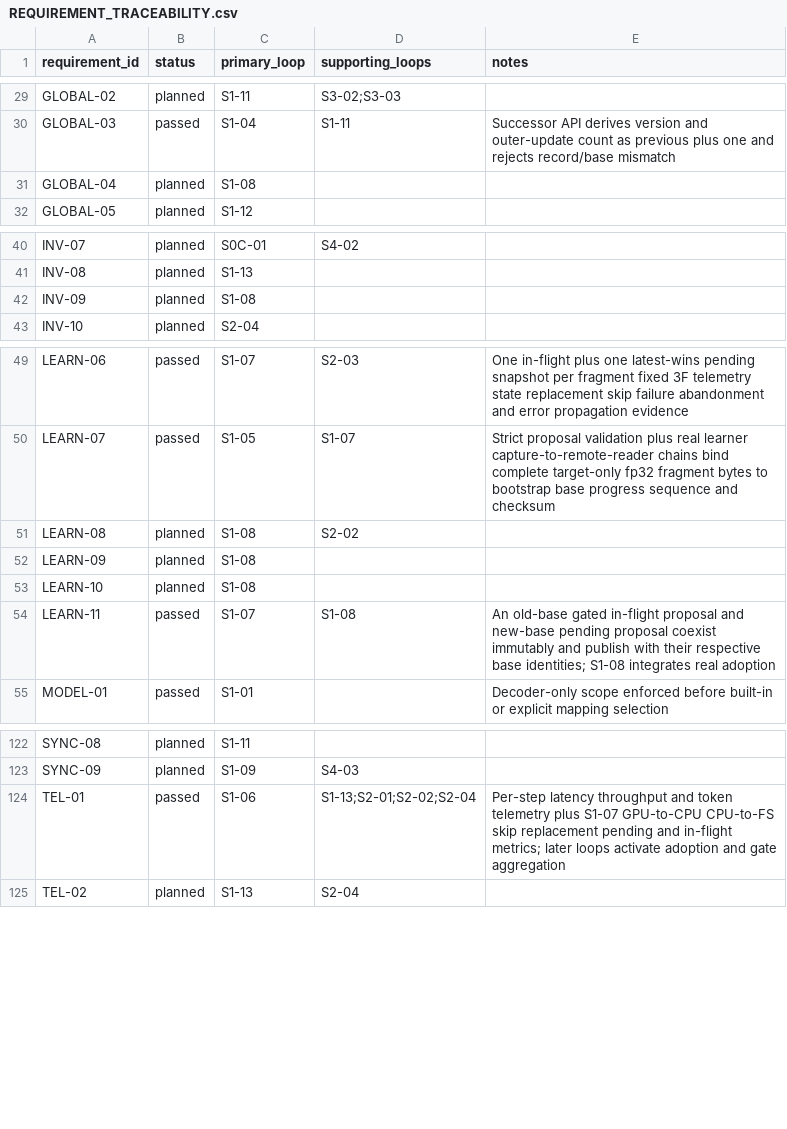
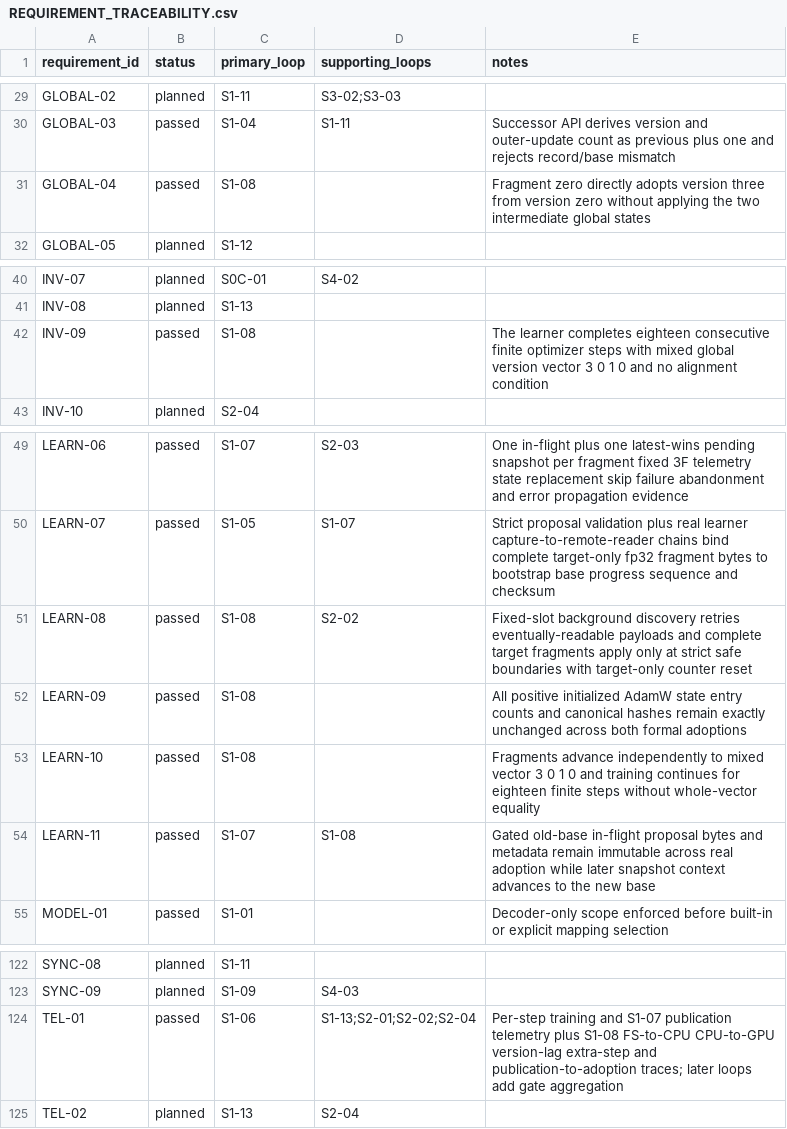
Before and after one commit to UnbearableFate/fsbdd, a CSV file: plans/FS_DILOCO_CODEX_EXECUTION_PLAN/plans/REQUIREMENT_TRACEABILITY.csv, drawn as a sheet; only a part is shown, gaps mark what is left out.

```diff
--- a/plans/FS_DILOCO_CODEX_EXECUTION_PLAN/plans/REQUIREMENT_TRACEABILITY.csv
+++ b/plans/FS_DILOCO_CODEX_EXECUTION_PLAN/plans/REQUIREMENT_TRACEABILITY.csv
@@ -30,3 +30,3 @@ GLOBAL-02,planned,S1-11,S3-02;S3-03,
 GLOBAL-03,passed,S1-04,S1-11,Successor API derives version and outer-update count as previous plus one and rejects record/base mismatch
-GLOBAL-04,planned,S1-08,,
+GLOBAL-04,passed,S1-08,,Fragment zero directly adopts version three from version zero without applying the two intermediate global states
 GLOBAL-05,planned,S1-12,,
@@ -41,3 +41,3 @@ INV-07,planned,S0C-01,S4-02,
 INV-08,planned,S1-13,,
-INV-09,planned,S1-08,,
+INV-09,passed,S1-08,,The learner completes eighteen consecutive finite optimizer steps with mixed global version vector 3 0 1 0 and no alignment condition
 INV-10,planned,S2-04,,
@@ -50,6 +50,6 @@ LEARN-06,passed,S1-07,S2-03,One in-flight plus one latest-wins pending snapshot
 LEARN-07,passed,S1-05,S1-07,Strict proposal validation plus real learner capture-to-remote-reader chains bind complete target-only fp32 fragment bytes to bootstrap base progress sequence and checksum
-LEARN-08,planned,S1-08,S2-02,
-LEARN-09,planned,S1-08,,
-LEARN-10,planned,S1-08,,
-LEARN-11,passed,S1-07,S1-08,An old-base gated in-flight proposal and new-base pending proposal coexist immutably and publish with their respective base identities; S1-08 integrates real adoption
+LEARN-08,passed,S1-08,S2-02,Fixed-slot background discovery retries eventually-readable payloads and complete target fragments apply only at strict safe boundaries with target-only counter reset
+LEARN-09,passed,S1-08,,All positive initialized AdamW state entry counts and canonical hashes remain exactly unchanged across both formal adoptions
+LEARN-10,passed,S1-08,,Fragments advance independently to mixed vector 3 0 1 0 and training continues for eighteen finite steps without whole-vector equality
+LEARN-11,passed,S1-07,S1-08,Gated old-base in-flight proposal bytes and metadata remain immutable across real adoption while later snapshot context advances to the new base
 MODEL-01,passed,S1-01,,Decoder-only scope enforced before built-in or explicit mapping selection
@@ -123,3 +123,3 @@ SYNC-08,planned,S1-11,,
 SYNC-09,planned,S1-09,S4-03,
-TEL-01,passed,S1-06,S1-13;S2-01;S2-02;S2-04,Per-step latency throughput and token telemetry plus S1-07 GPU-to-CPU CPU-to-FS skip replacement pending and in-flight metrics; later loops activate adoption and gate aggregation
+TEL-01,passed,S1-06,S1-13;S2-01;S2-02;S2-04,Per-step training and S1-07 publication telemetry plus S1-08 FS-to-CPU CPU-to-GPU version-lag extra-step and publication-to-adoption traces; later loops add gate aggregation
 TEL-02,planned,S1-13,S2-04,
```
Also changed, not shown: plans/FS_DILOCO_CODEX_EXECUTION_PLAN/plans/ACCEPTANCE_TRACEABILITY.csv, 3 other files.
